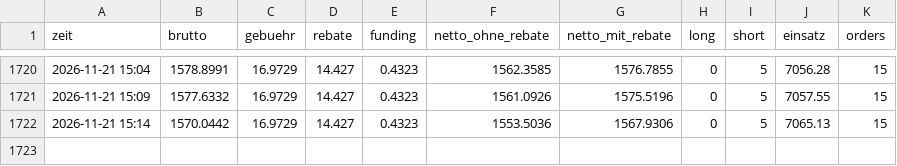
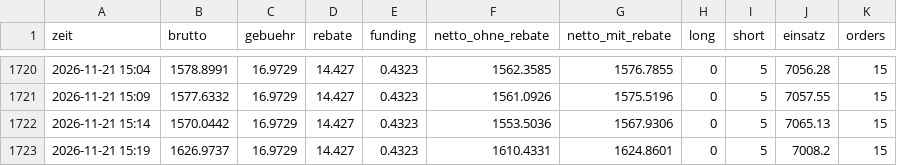
Before and after one commit to julienbaltrocco-bit/OdinGate-Botv134, a CSV file: swing-hybrid/vorwaertstest/lauf_tpsl/stand.csv, drawn as a sheet; only a part is shown, gaps mark what is left out; the diff names each change by its address in the sheet, - before the commit and + after, or states it on an @@ line.

Commit message:
Vorwärtstest (Papier, Stop 5 % / Ziel 15 %) 2026-11-21 15:19 UTC
Automatischer Lauf auf dem eigenen Server, ohne KI.

```diff
--- a/swing-hybrid/vorwaertstest/lauf_tpsl/stand.csv
+++ b/swing-hybrid/vorwaertstest/lauf_tpsl/stand.csv
+row 1723: 2026-11-21 15:19 | 1626.9737 | 16.9729 | 14.427 | 0.4323 | 1610.4331 | 1624.8601 | 0 | 5 | 7008.2 | 15
```
Also changed, not shown: 5 other files.
